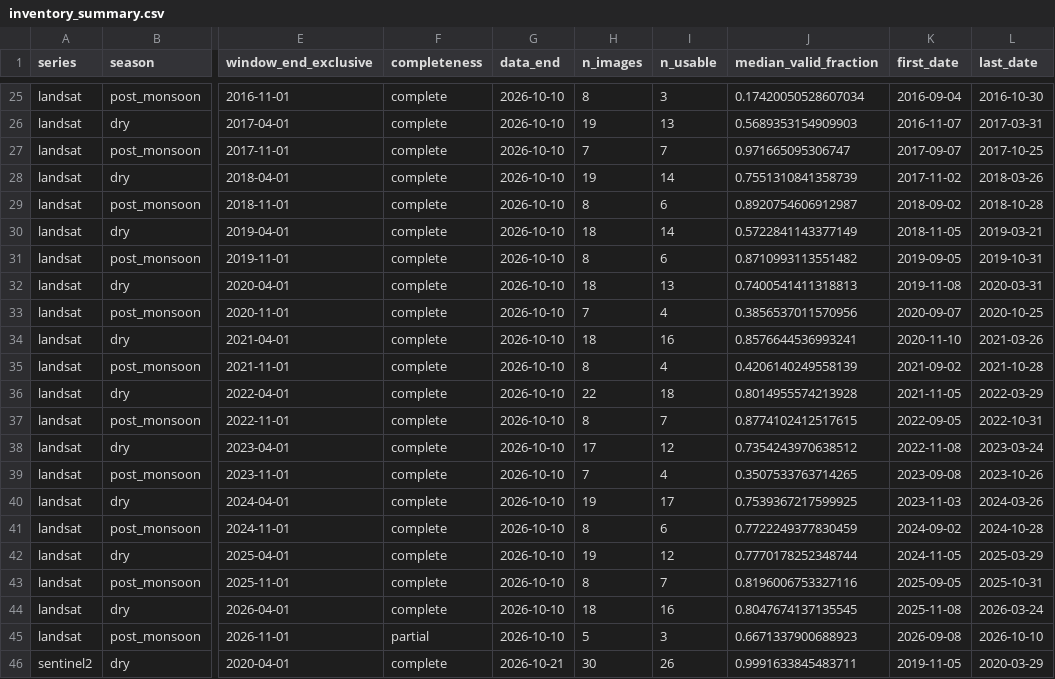
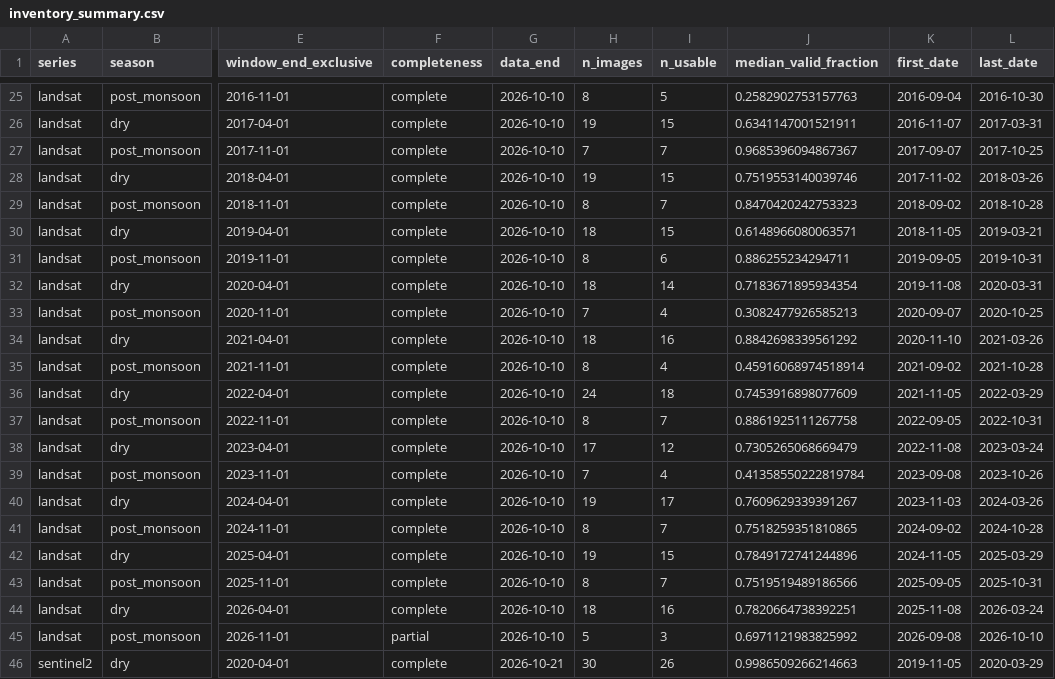
Before and after one commit to maaznizam290/GISMangroveAIAgent, a CSV file: outputs/m2/inventory_summary.csv, drawn as a sheet; only a part is shown, gaps mark what is left out; the diff covers the shown part only; the diff names each change by its address in the sheet, - before the commit and + after, or states it on an @@ line.

```diff
--- a/outputs/m2/inventory_summary.csv
+++ b/outputs/m2/inventory_summary.csv
-I25 (n_usable): 3
+I25 (n_usable): 5
-J25 (median_valid_fraction): 0.17420050528607034
+J25 (median_valid_fraction): 0.2582902753157763
-I26 (n_usable): 13
+I26 (n_usable): 15
-J26 (median_valid_fraction): 0.5689353154909903
+J26 (median_valid_fraction): 0.6341147001521911
-J27 (median_valid_fraction): 0.971665095306747
+J27 (median_valid_fraction): 0.9685396094867367
-I28 (n_usable): 14
+I28 (n_usable): 15
-J28 (median_valid_fraction): 0.7551310841358739
+J28 (median_valid_fraction): 0.7519553140039746
-I29 (n_usable): 6
+I29 (n_usable): 7
-J29 (median_valid_fraction): 0.8920754606912987
+J29 (median_valid_fraction): 0.8470420242753323
-I30 (n_usable): 14
+I30 (n_usable): 15
-J30 (median_valid_fraction): 0.5722841143377149
+J30 (median_valid_fraction): 0.6148966080063571
-J31 (median_valid_fraction): 0.8710993113551482
+J31 (median_valid_fraction): 0.886255234294711
-I32 (n_usable): 13
+I32 (n_usable): 14
-J32 (median_valid_fraction): 0.7400541411318813
+J32 (median_valid_fraction): 0.7183671895934354
-J33 (median_valid_fraction): 0.3856537011570956
+J33 (median_valid_fraction): 0.3082477926585213
-J34 (median_valid_fraction): 0.8576644536993241
+J34 (median_valid_fraction): 0.8842698339561292
-J35 (median_valid_fraction): 0.4206140249558139
+J35 (median_valid_fraction): 0.45916068974518914
-H36 (n_images): 22
+H36 (n_images): 24
-J36 (median_valid_fraction): 0.8014955574213928
+J36 (median_valid_fraction): 0.7453916898077609
-J37 (median_valid_fraction): 0.8774102412517615
+J37 (median_valid_fraction): 0.8861925111267758
-J38 (median_valid_fraction): 0.7354243970638512
+J38 (median_valid_fraction): 0.7305265068669479
-J39 (median_valid_fraction): 0.3507533763714265
+J39 (median_valid_fraction): 0.41358550222819784
-J40 (median_valid_fraction): 0.7539367217599925
+J40 (median_valid_fraction): 0.7609629339391267
-I41 (n_usable): 6
+I41 (n_usable): 7
-J41 (median_valid_fraction): 0.7722249377830459
+J41 (median_valid_fraction): 0.7518259351810865
-I42 (n_usable): 12
+I42 (n_usable): 15
-J42 (median_valid_fraction): 0.7770178252348744
+J42 (median_valid_fraction): 0.7849172741244896
-J43 (median_valid_fraction): 0.8196006753327116
+J43 (median_valid_fraction): 0.7519519489186566
-J44 (median_valid_fraction): 0.8047674137135545
+J44 (median_valid_fraction): 0.7820664738392251
-J45 (median_valid_fraction): 0.6671337900688923
+J45 (median_valid_fraction): 0.6971121983825992
-J46 (median_valid_fraction): 0.9991633845483711
+J46 (median_valid_fraction): 0.9986509266214663
```
Also changed, not shown: 62 edited cells elsewhere in this file, outputs/m2/image_inventory.csv, outputs/m2/s1_orbit_summary.csv, 16 other files.
